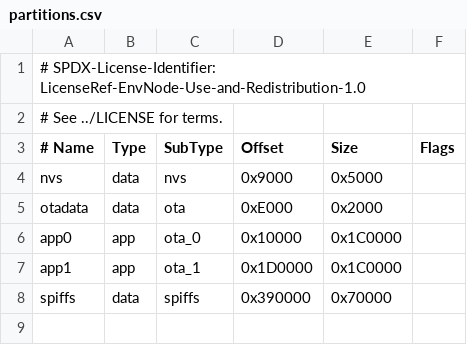
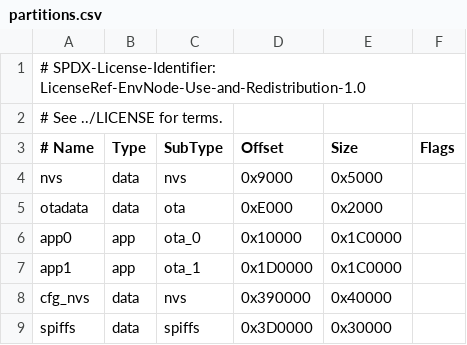
Before and after one commit to magicamun/EnvNode, a CSV file: firmware/partitions.csv, drawn as a sheet.

```diff
--- a/firmware/partitions.csv
+++ b/firmware/partitions.csv
@@ -7,2 +7,3 @@ app0,     app,  ota_0,   0x10000,  0x1C0000,
 app1,     app,  ota_1,   0x1D0000, 0x1C0000,
-spiffs,   data, spiffs,  0x390000, 0x70000,
+cfg_nvs,  data, nvs,     0x390000, 0x40000,
+spiffs,   data, spiffs,  0x3D0000, 0x30000,
```
Also changed, not shown: 15 other files.
